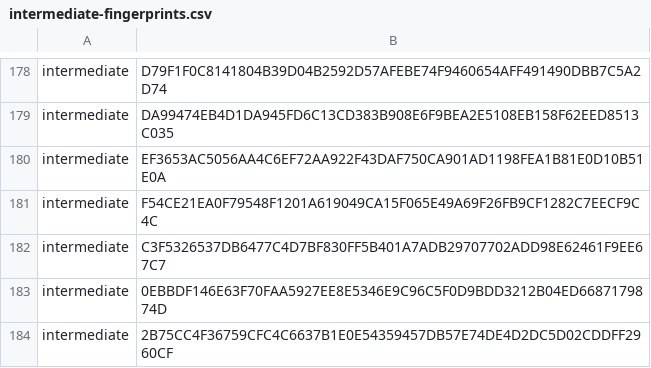
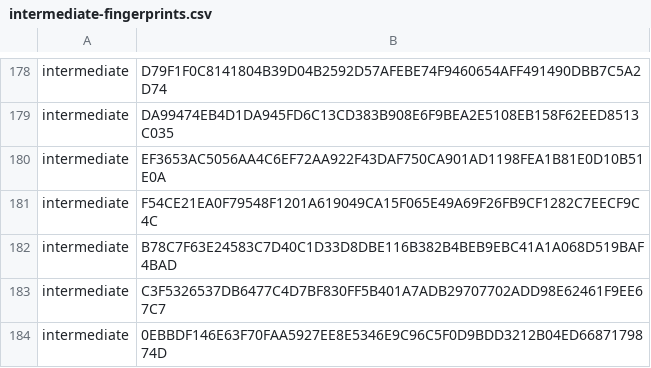
Before and after one commit to PaloAltoNetworks/pan-chainguard-content, a CSV file: latest-certs/intermediate-fingerprints.csv, drawn as a sheet; only a part is shown, gaps mark what is left out; the shorter side is filled out with more unchanged rows; the diff covers the shown part only; the diff names each change by its address in the sheet, - before the commit and + after, or states it on an @@ line.

```diff
--- a/latest-certs/intermediate-fingerprints.csv
+++ b/latest-certs/intermediate-fingerprints.csv
+row 182: intermediate | B78C7F63E24583C7D40C1D33D8DBE116B382B4BEB9EBC41A1A068D519BAF4BAD
```
Also changed, not shown: 34 moved rows elsewhere in this file, latest-certs/root-fingerprints.csv, 4 other files.
